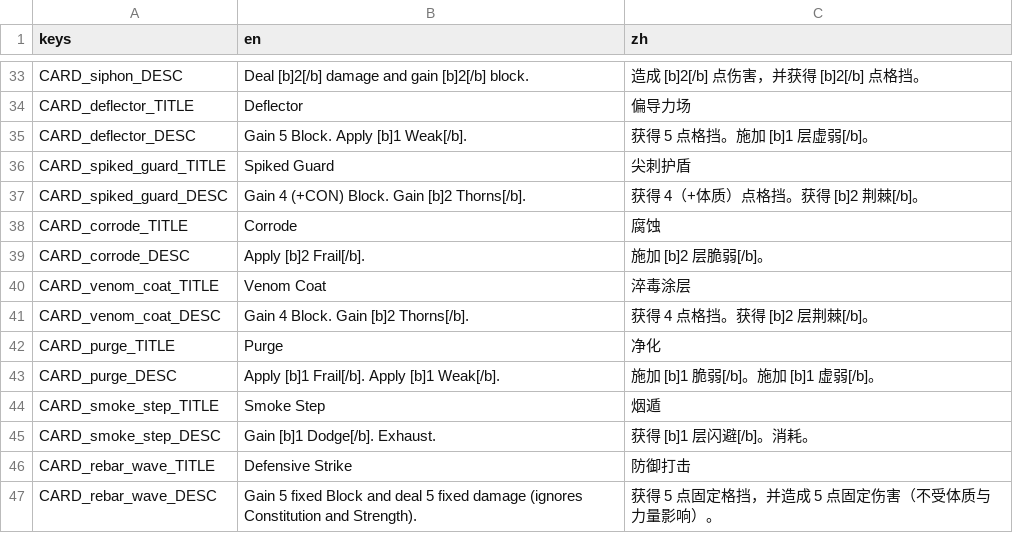
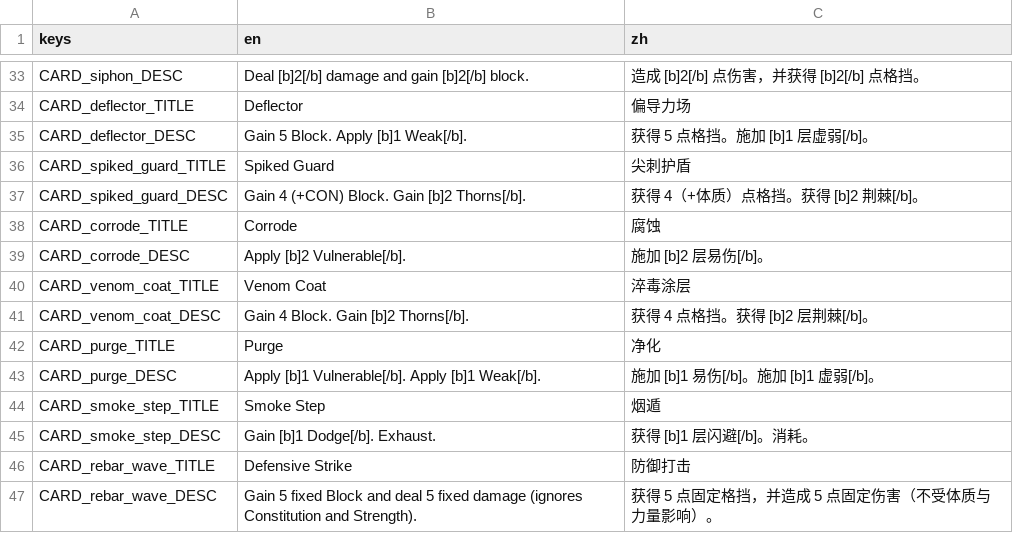
Before and after one commit to Jelly13124/Cardgame, a CSV file: assets/translations/content_cards.csv, drawn as a sheet; only a part is shown, gaps mark what is left out.

```diff
--- a/assets/translations/content_cards.csv
+++ b/assets/translations/content_cards.csv
@@ -38,3 +38,3 @@ CARD_spiked_guard_DESC,"Gain 4 (+CON) Block. Gain [b]2 Thorns[/b].","获得 4（
 CARD_corrode_TITLE,"Corrode","腐蚀"
-CARD_corrode_DESC,"Apply [b]2 Frail[/b].","施加 [b]2 层脆弱[/b]。"
+CARD_corrode_DESC,"Apply [b]2 Vulnerable[/b].","施加 [b]2 层易伤[/b]。"
 CARD_venom_coat_TITLE,"Venom Coat","淬毒涂层"
@@ -42,3 +42,3 @@ CARD_venom_coat_DESC,"Gain 4 Block. Gain [b]2 Thorns[/b].","获得 4 点格挡
 CARD_purge_TITLE,"Purge","净化"
-CARD_purge_DESC,"Apply [b]1 Frail[/b]. Apply [b]1 Weak[/b].","施加 [b]1 脆弱[/b]。施加 [b]1 虚弱[/b]。"
+CARD_purge_DESC,"Apply [b]1 Vulnerable[/b]. Apply [b]1 Weak[/b].","施加 [b]1 易伤[/b]。施加 [b]1 虚弱[/b]。"
 CARD_smoke_step_TITLE,"Smoke Step","烟遁"
```
Also changed, not shown: assets/translations/ui_equipment.csv, 2 other files.
